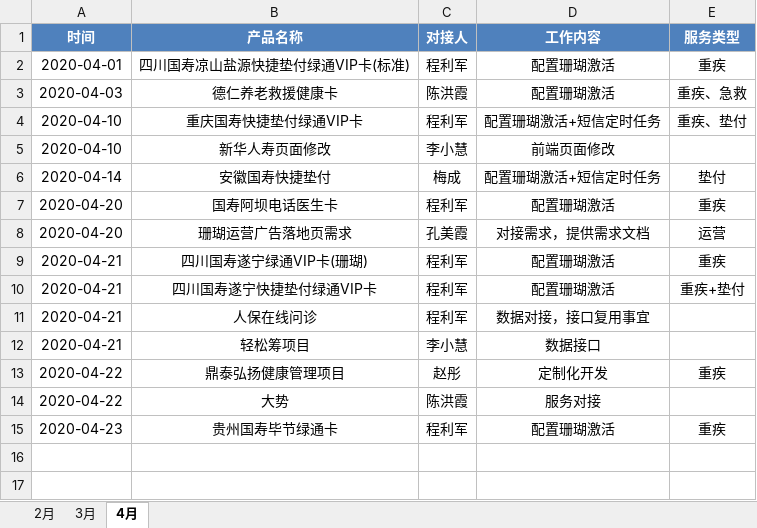
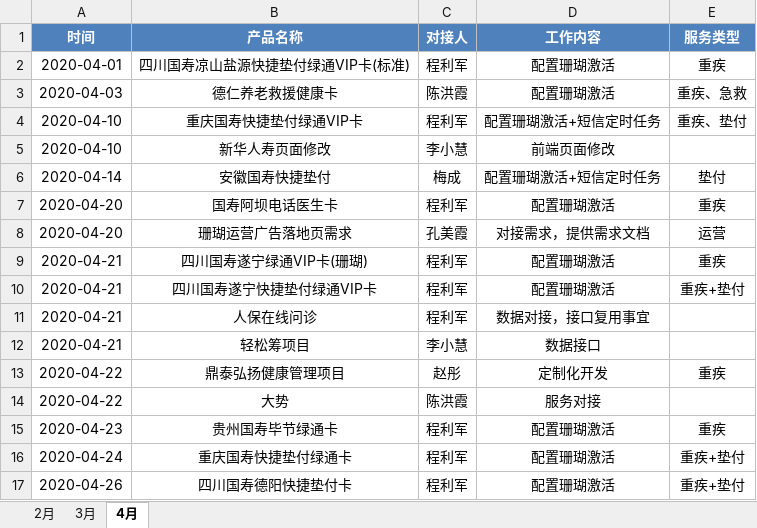
Before and after one commit to skywalkerqwer/Work_project1, an Excel workbook: 工作记录.xlsx, sheet 4月, drawn as a sheet; values as stored, in another font and other column widths than the file's, no borders; table styles not drawn; the diff names each change by its address in the sheet, - before the commit and + after, or states it on an @@ line.

```diff
--- a/工作记录.xlsx (sheet 4月)
+++ b/工作记录.xlsx (sheet 4月)
+row 16: 2020-04-24 | 重庆国寿快捷垫付绿通卡 | 程利军 | 配置珊瑚激活 | 重疾+垫付
+row 17: 2020-04-26 | 四川国寿德阳快捷垫付卡 | 程利军 | 配置珊瑚激活 | 重疾+垫付
```
Also changed, not shown: 产品配置表格V1.0.xlsx, 项目进度表.xlsx, 7 other files.
